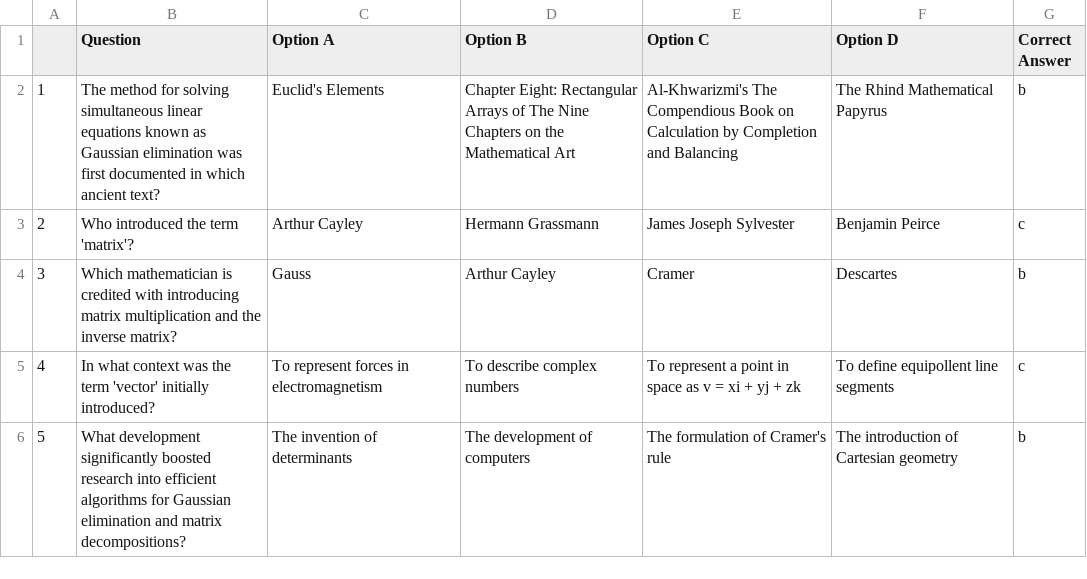
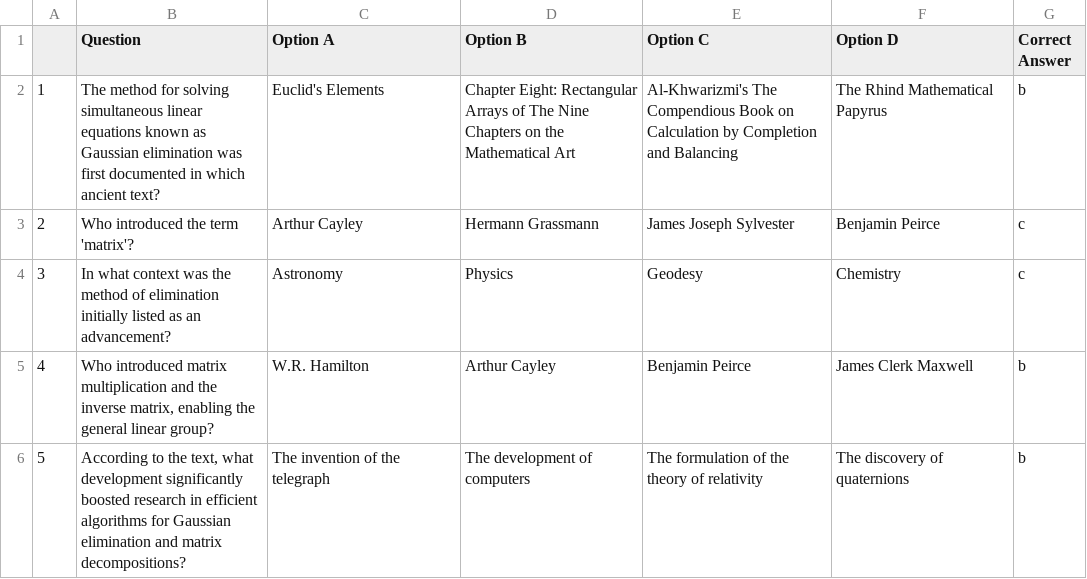
Before and after one commit to 2232def/MCQ-generator, a CSV file: experiment/quiz.csv, drawn as a sheet.

```diff
--- a/experiment/quiz.csv
+++ b/experiment/quiz.csv
@@ -3,4 +3,4 @@
 2,Who introduced the term 'matrix'?,Arthur Cayley,Hermann Grassmann,James Joseph Sylvester,Benjamin Peirce,c
-3,Which mathematician is credited with introducing matrix multiplication and the inverse matrix?,Gauss,Arthur Cayley,Cramer,Descartes,b
-4,In what context was the term 'vector' initially introduced?,To represent forces in electromagnetism,To describe complex numbers,To represent a point in space as v = xi + yj + zk,To define equipollent line segments,c
-5,What development significantly boosted research into efficient algorithms for Gaussian elimination and matrix decompositions?,The invention of determinants,The development of computers,The formulation of Cramer's rule,The introduction of Cartesian geometry,b
+3,In what context was the method of elimination initially listed as an advancement?,Astronomy,Physics,Geodesy,Chemistry,c
+4,"Who introduced matrix multiplication and the inverse matrix, enabling the general linear group?",W.R. Hamilton,Arthur Cayley,Benjamin Peirce,James Clerk Maxwell,b
+5,"According to the text, what development significantly boosted research in efficient algorithms for Gaussian elimination and matrix decompositions?",The invention of the telegraph,The development of computers,The formulation of the theory of relativity,The discovery of quaternions,b
```
Also changed, not shown: 6 other files.
